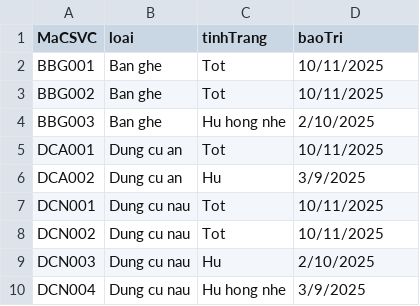
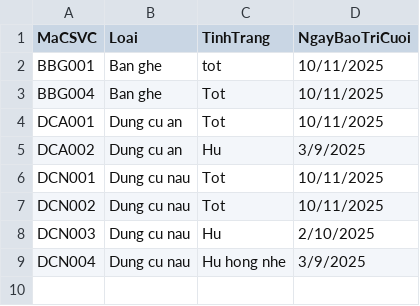
Before and after one commit to winnterrne/OOP_Project, a CSV file: src/cosovatchat.csv, drawn as a sheet; the diff names each change by its address in the sheet, - before the commit and + after, or states it on an @@ line.

```diff
--- a/src/cosovatchat.csv
+++ b/src/cosovatchat.csv
-B1: loai
+B1: Loai
-C1: tinhTrang
+C1: TinhTrang
-D1: baoTri
+D1: NgayBaoTriCuoi
-C2 (TinhTrang): Tot
+C2 (TinhTrang): tot
-A3 (MaCSVC): BBG002
+A3 (MaCSVC): BBG004
-row 4: BBG003 | Ban ghe | Hu hong nhe | 2/10/2025
```
Also changed, not shown: src/nhanvien.csv, src/sanpham.csv, 8 other files.
